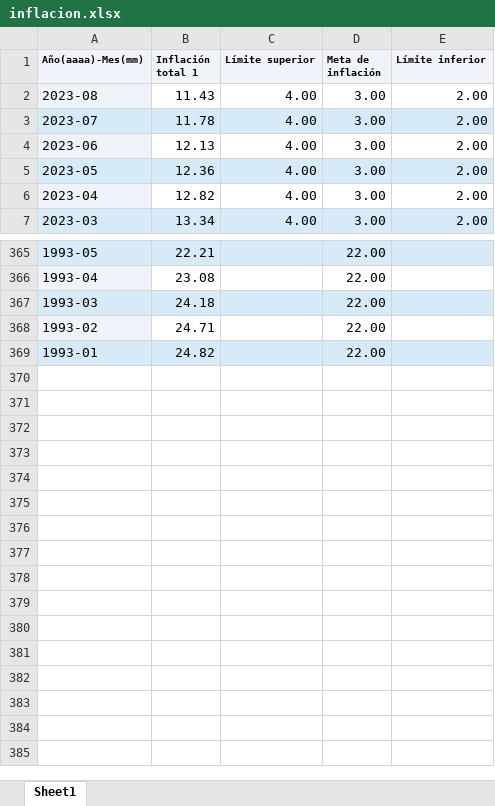
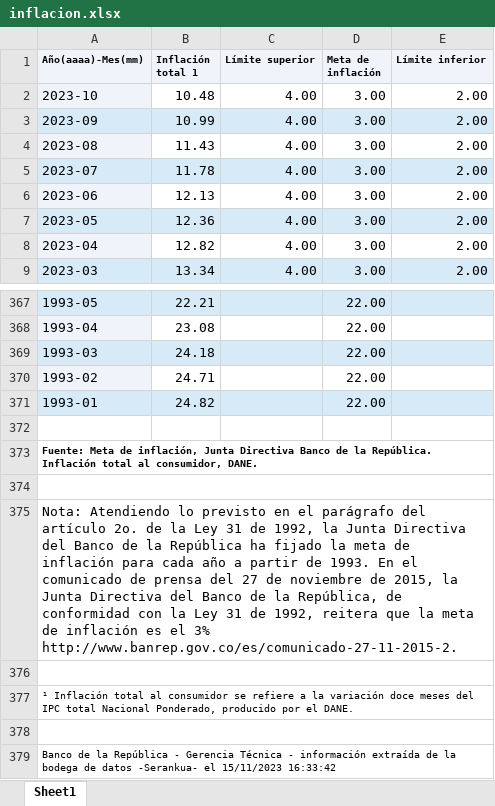
Before and after one commit to programadorisgod/trading, an Excel workbook: Datos/inflacion.xlsx, sheet Sheet1, drawn as a sheet; only a part is shown, gaps mark what is left out; values as stored, in another font and other column widths than the file's, no borders; the diff names each change by its address in the sheet, - before the commit and + after, or states it on an @@ line.

```diff
--- a/Datos/inflacion.xlsx (sheet Sheet1)
+++ b/Datos/inflacion.xlsx (sheet Sheet1)
+row 2: 2023-10 | 10.48 | 4.00 | 3.00 | 2.00
+row 3: 2023-09 | 10.99 | 4.00 | 3.00 | 2.00
+row 372: (empty)
+row 373: Fuente: Meta de inflación, Junta Directiva Banco de la República. Inflación total al consumidor, DANE.
+row 374: (empty)
+row 375: Nota: Atendiendo lo previsto en el parágrafo del artículo 2o. de la Ley 31 de 1992, la Junta Directiva del Banco de la República ha fijado la meta de inflación para cada año a partir de 1993. En el comunicado de prensa del 27 de noviembre de 2015, la Junta Directiva del Banco de la República, de conformidad con la Ley 31 de 1992, reitera que la meta de inflación es el 3% http://www.banrep.gov.co/es/comunicado-27-11-2015-2.
+row 376: (empty)
+row 377: ¹ Inflación total al consumidor se refiere a la variación doce meses del IPC total Nacional Ponderado, producido por el DANE.
+row 378: (empty)
+row 379: Banco de la República - Gerencia Técnica - información extraída de la bodega de datos -Serankua- el 15/11/2023 16:33:42
```
Also changed, not shown: Datos/desempleo.xlsx, Datos/metalespreciosos.xlsx, 7 other files.
